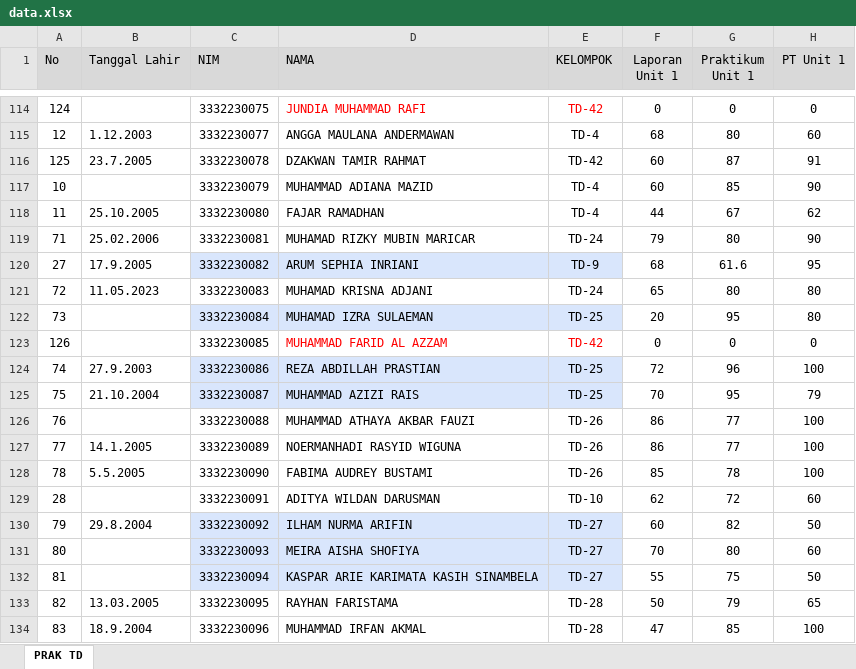
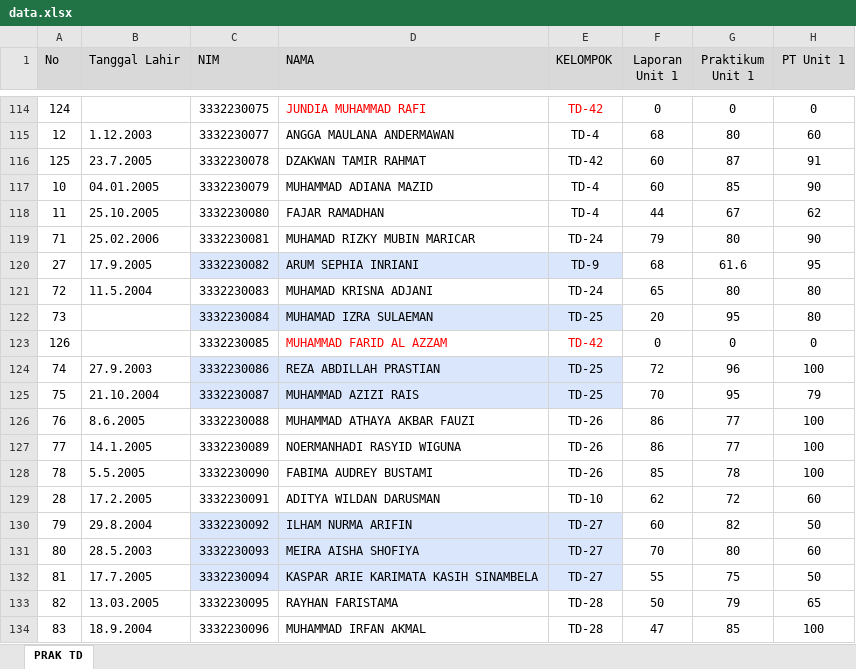
Before and after one commit to rahmatalbantani/NilaiLabDaselTD, an Excel workbook: data.xlsx, sheet PRAK TD, drawn as a sheet; only a part is shown, gaps mark what is left out; values as stored, in another font and other column widths than the file's, no borders; conditional formats not drawn; the diff covers the shown part only; the diff names each change by its address in the sheet, - before the commit and + after, or states it on an @@ line.

Commit message:
Update data.xlsx

```diff
--- a/data.xlsx (sheet PRAK TD)
+++ b/data.xlsx (sheet PRAK TD)
-B117 (Tanggal Lahir): (empty)
+B117 (Tanggal Lahir): 04.01.2005
-B121 (Tanggal Lahir): 11.05.2023
+B121 (Tanggal Lahir): 11.5.2004
-B126 (Tanggal Lahir): (empty)
+B126 (Tanggal Lahir): 8.6.2005
-B129 (Tanggal Lahir): (empty)
+B129 (Tanggal Lahir): 17.2.2005
-B131 (Tanggal Lahir): (empty)
+B131 (Tanggal Lahir): 28.5.2003
-B132 (Tanggal Lahir): (empty)
+B132 (Tanggal Lahir): 17.7.2005
```
Also changed, not shown: 177 edited cells elsewhere in this sheet.
